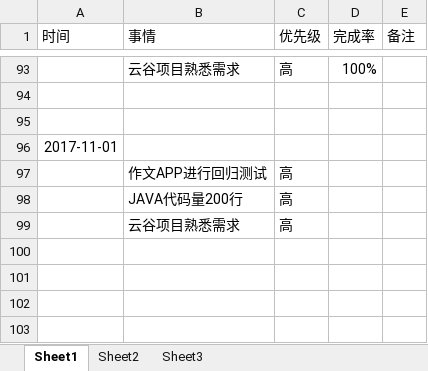
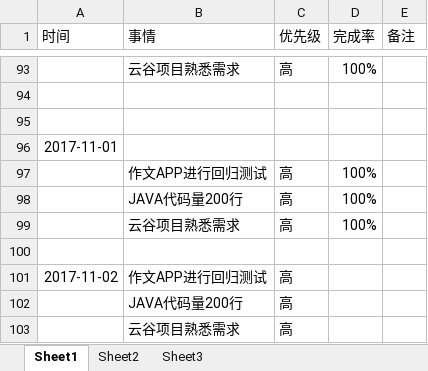
Before and after one commit to bird-start/eshop-doc, an Excel workbook: 交流管理/项目日报/夏金龙-每日要做的事.xlsx, sheet Sheet1, drawn as a sheet; only a part is shown, gaps mark what is left out; values as stored, in another font and other column widths than the file's, no borders; the diff names each change by its address in the sheet, - before the commit and + after, or states it on an @@ line.

Commit message:
11

```diff
--- a/交流管理/项目日报/夏金龙-每日要做的事.xlsx (sheet Sheet1)
+++ b/交流管理/项目日报/夏金龙-每日要做的事.xlsx (sheet Sheet1)
-D97 (完成率): (empty)
+D97 (完成率): 100%
+row 98:  | JAVA代码量200行 | 高 | 100%
+row 99:  | 云谷项目熟悉需求 | 高 | 100%
+row 100: (empty)
+row 101: 2017-11-02 | 作文APP进行回归测试 | 高
```
